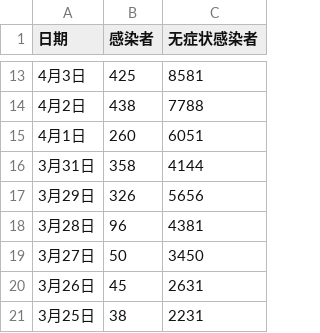
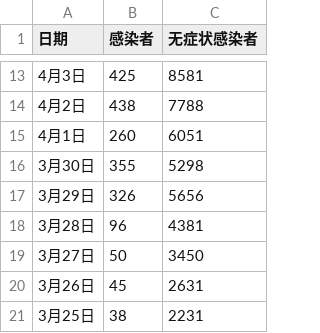
Before and after one commit to SteveYuOWO/covid-19-shanghai-inflection-chart, a CSV file: data.csv, drawn as a sheet; only a part is shown, gaps mark what is left out.

```diff
--- a/data.csv
+++ b/data.csv
@@ -15,3 +15,3 @@
 4月1日,260,6051
-3月31日,358,4144
+3月30日,355,5298
 3月29日,326,5656
```
Also changed, not shown: 1 other file.
